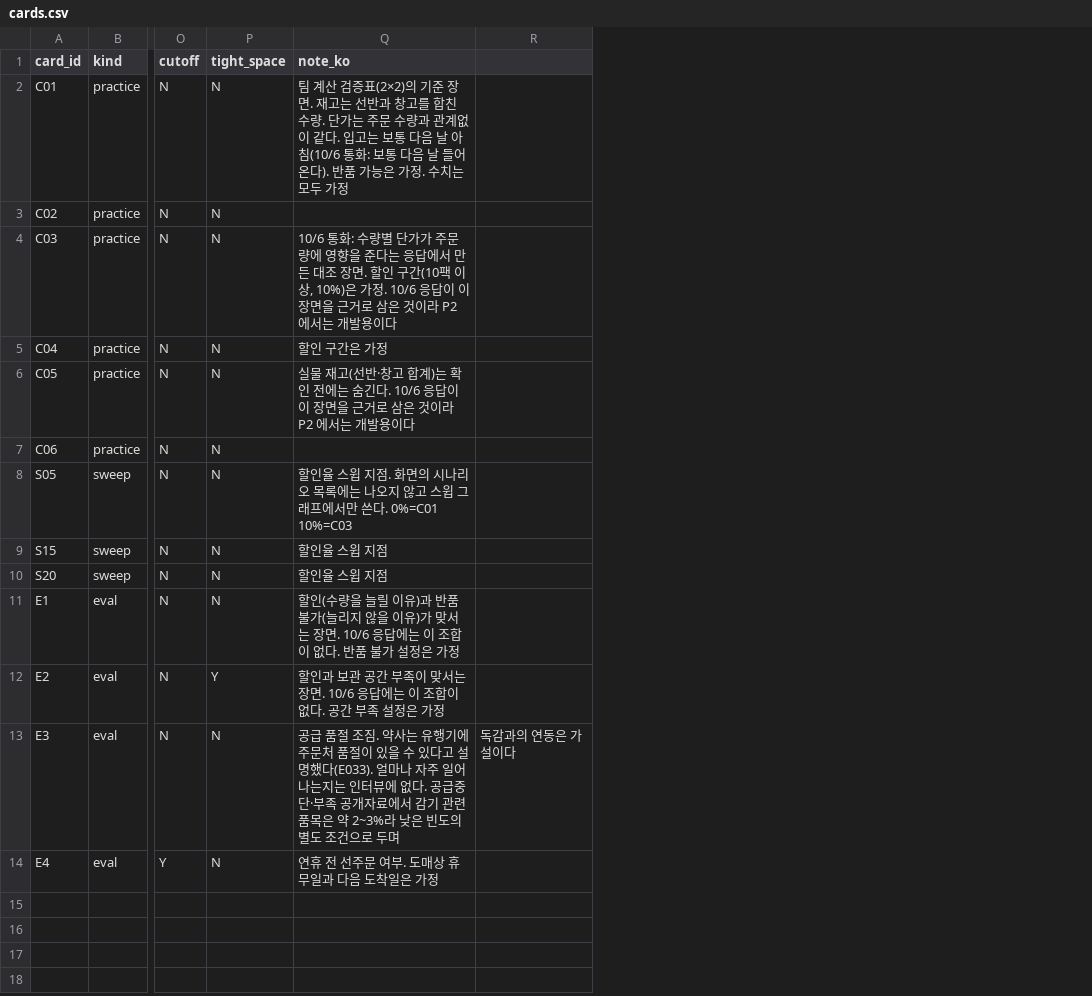
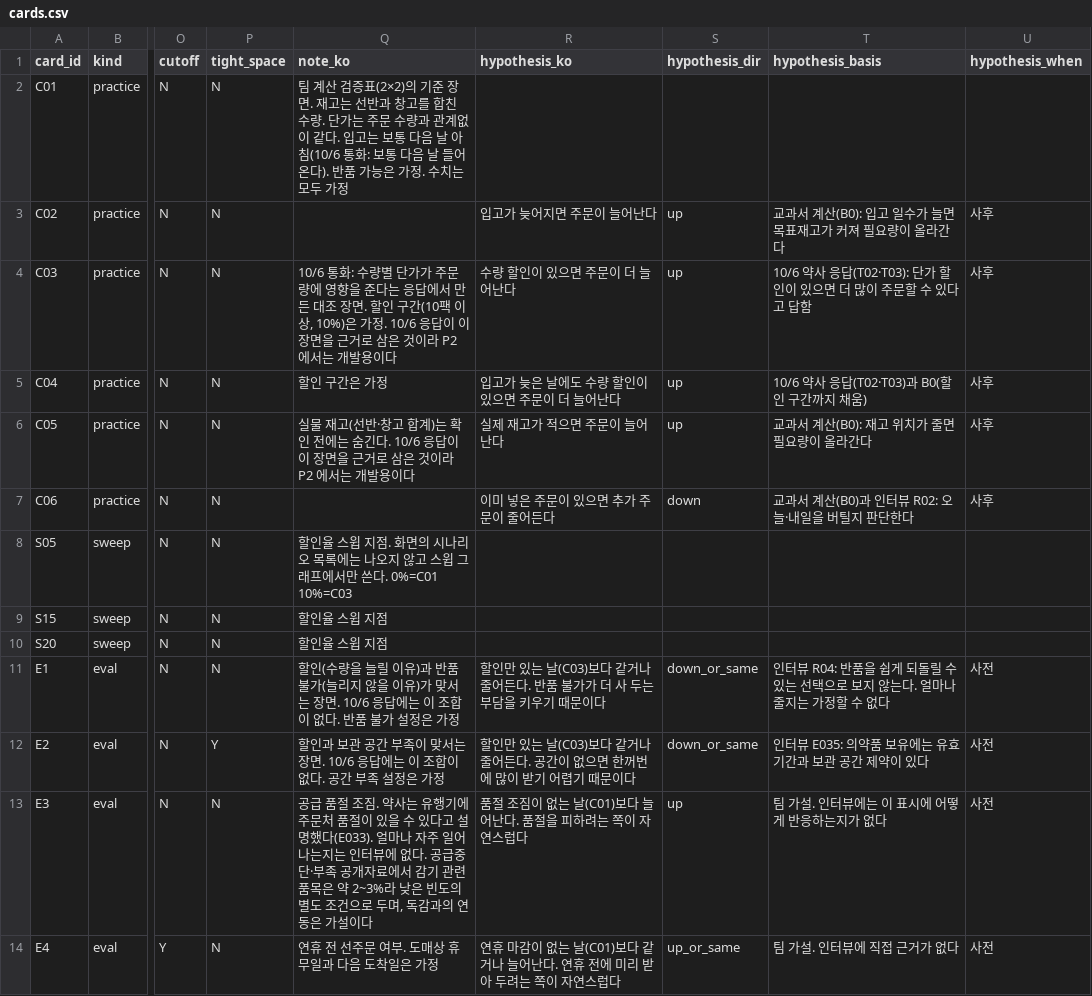
Before and after one commit to mgarlexden/pharmacy-persona, a CSV file: data/4_bridge/cards.csv, drawn as a sheet; only a part is shown, gaps mark what is left out; removed rows and columns are numbered as before the commit, all else as after; the diff names each change by its address in the sheet, - before the commit and + after, or states it on an @@ line.

```diff
--- a/data/4_bridge/cards.csv
+++ b/data/4_bridge/cards.csv
-column R, row 13: 독감과의 연동은 가설이다
+column R (hypothesis_ko), rows 3-14: 입고가 늦어지면 주문이 늘어난다 | 수량 할인이 있으면 주문이 더 늘어난다 | 입고가 늦은 날에도 수량 할인이 있으면 주문이 더 늘어난다 | 실제 재고가 적으면 주문이 늘어난다 | 이미 넣은 주문이 있으면 추가 주문이 줄어든다 |  |  |  | 할인만 있는 날(C03)보다 같거나 줄어든다. 반품 불가가 더 사 두는 부담을 키우기 때문이다 | 할인만 있는 날(C03)보다 같거나 줄어든다. 공간이 없으면 한꺼번에 많이 받기 어렵기 때문이다 | 품절 조짐이 없는 날(C01)보다 늘어난다. 품절을 피하려는 쪽이 자연스럽다 | 연휴 마감이 없는 날(C01)보다 같거나 늘어난다. 연휴 전에 미리 받아 두려는 쪽이 자연스럽다
+column S (hypothesis_dir), rows 3-14: up | up | up | up | down |  |  |  | down_or_same | down_or_same | up | up_or_same
+column T (hypothesis_basis), rows 3-14: 교과서 계산(B0): 입고 일수가 늘면 목표재고가 커져 필요량이 올라간다 | 10/6 약사 응답(T02·T03): 단가 할인이 있으면 더 많이 주문할 수 있다고 답함 | 10/6 약사 응답(T02·T03)과 B0(할인 구간까지 채움) | 교과서 계산(B0): 재고 위치가 줄면 필요량이 올라간다 | 교과서 계산(B0)과 인터뷰 R02: 오늘·내일을 버틸지 판단한다 |  |  |  | 인터뷰 R04: 반품을 쉽게 되돌릴 수 있는 선택으로 보지 않는다. 얼마나 줄지는 가정할 수 없다 | 인터뷰 E035: 의약품 보유에는 유효기간과 보관 공간 제약이 있다 | 팀 가설. 인터뷰에는 이 표시에 어떻게 반응하는지가 없다 | 팀 가설. 인터뷰에 직접 근거가 없다
+column U (hypothesis_when), rows 3-14: 사후 | 사후 | 사후 | 사후 | 사후 |  |  |  | 사전 | 사전 | 사전 | 사전
-Q13 (note_ko): …로 두며
+Q13 (note_ko): …로 두며, 독감과의 연동은 가설이다
```
Also changed, not shown: 4 other files.
